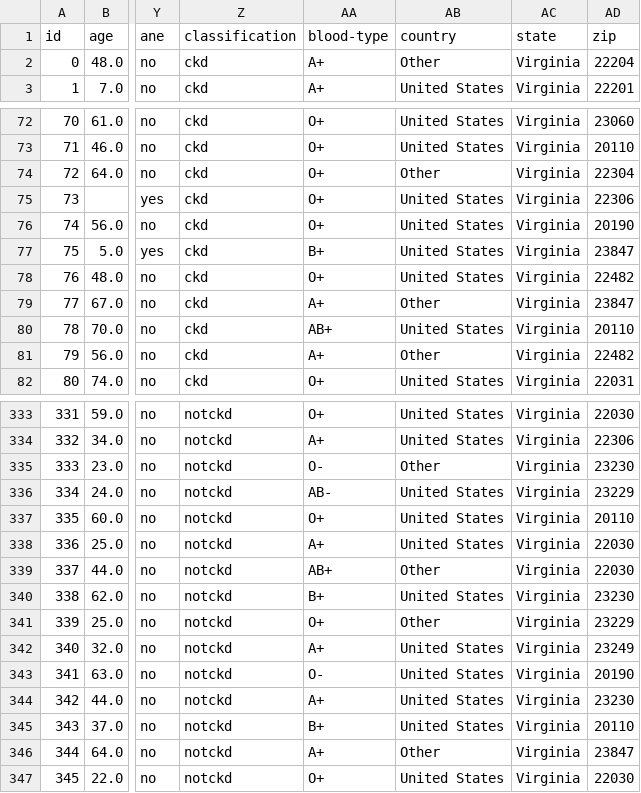
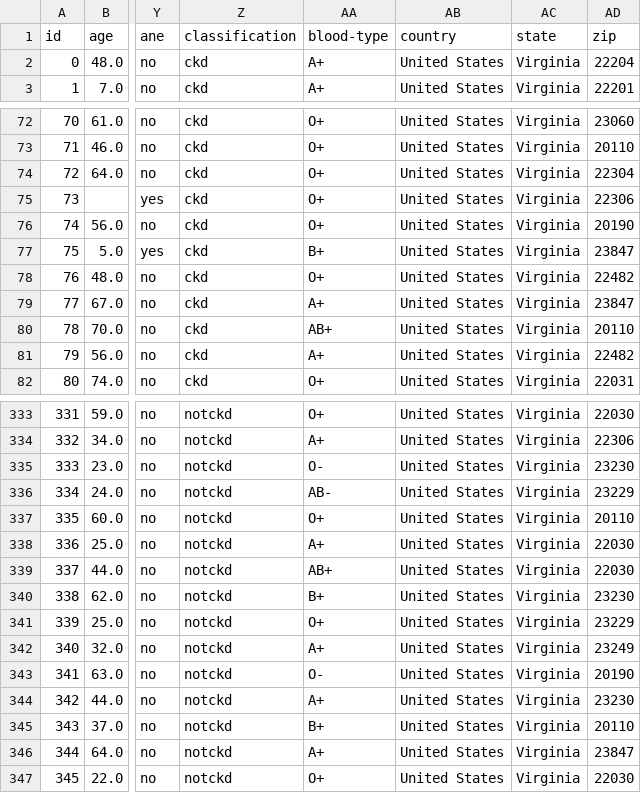
Before and after one commit to joanc648/agent-007-hackathon, a CSV file: agent-007-project/sample_data/va_organ_data_sample.csv, drawn as a sheet; only a part is shown, gaps mark what is left out; the diff covers the shown part only; the diff names each change by its address in the sheet, - before the commit and + after, or states it on an @@ line.

Commit message:
mod sample data and adding path for organs in need func

```diff
--- a/agent-007-project/sample_data/va_organ_data_sample.csv
+++ b/agent-007-project/sample_data/va_organ_data_sample.csv
-AB2 (country): Other
+AB2 (country): United States
-AB74 (country): Other
+AB74 (country): United States
-AB79 (country): Other
+AB79 (country): United States
-AB81 (country): Other
+AB81 (country): United States
-AB335 (country): Other
+AB335 (country): United States
-AB339 (country): Other
+AB339 (country): United States
-AB341 (country): Other
+AB341 (country): United States
-AB346 (country): Other
+AB346 (country): United States
```
Also changed, not shown: 32 edited cells elsewhere in this file, 1 other file.
